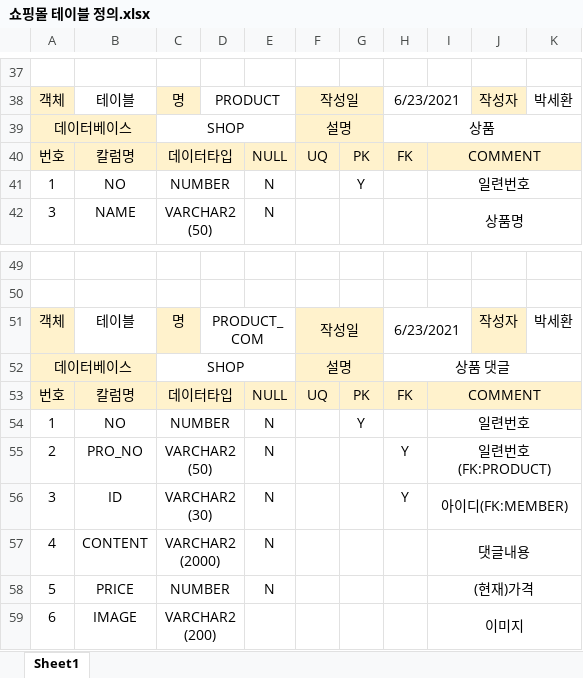
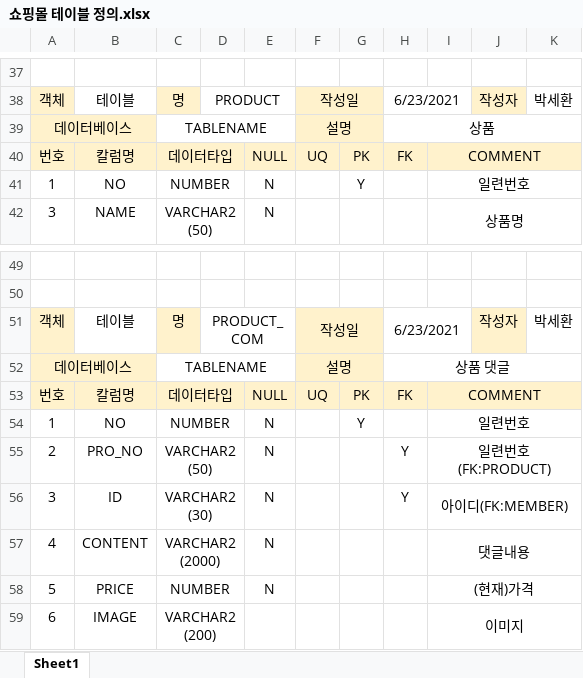
Before and after one commit to DAnomaly/ITKOREA_SpringFramework_SPRINGSTUDY, an Excel workbook: 쇼핑몰 테이블 정의.xlsx, sheet Sheet1, drawn as a sheet; only a part is shown, gaps mark what is left out; values as stored, in another font and other column widths than the file's, no borders; the diff covers the shown part only; the diff names each change by its address in the sheet, - before the commit and + after, or states it on an @@ line.

```diff
--- a/쇼핑몰 테이블 정의.xlsx (sheet Sheet1)
+++ b/쇼핑몰 테이블 정의.xlsx (sheet Sheet1)
-C39: SHOP
+C39: TABLENAME
-C52: SHOP
+C52: TABLENAME
```
Also changed, not shown: 13 added rows and 3 edited cells elsewhere in this sheet, 9 other files.
